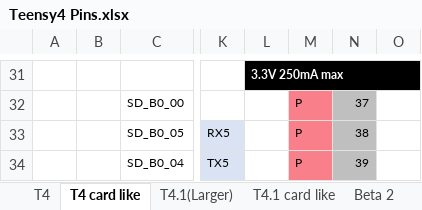
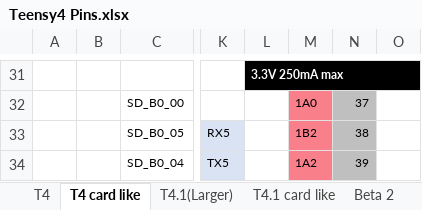
Before and after one commit to KurtE/TeensyDocuments, an Excel workbook: Teensy4 Pins.xlsx, sheet T4 card like, drawn as a sheet; only a part is shown, gaps mark what is left out; values as stored, in another font and other column widths than the file's, no borders; charts and pictures not drawn; the diff covers the shown part only; the diff names each change by its address in the sheet, - before the commit and + after, or states it on an @@ line.

```diff
--- a/Teensy4 Pins.xlsx (sheet T4 card like)
+++ b/Teensy4 Pins.xlsx (sheet T4 card like)
-M32: P
+M32: 1A0
-M33: P
+M33: 1B2
-M34: P
+M34: 1A2
```
Also changed, not shown: 30 edited cells elsewhere in this sheet, charts or pictures, 2 other files.
